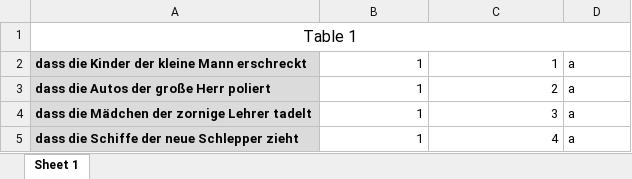
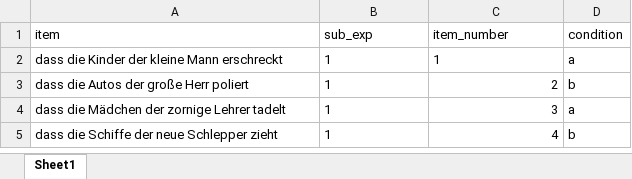
Before and after one commit to mkthalmann/PyExp, an Excel workbook: items/complete_spr1.xlsx, sheet Sheet1, drawn as a sheet; values as stored, in another font and other column widths than the file's, no borders; removed rows and columns are numbered as before the commit, all else as after; the diff names each change by its address in the sheet, - before the commit and + after, or states it on an @@ line.

Commit message:
add header columns

```diff
--- a/items/complete_spr1.xlsx (sheet Sheet1)
+++ b/items/complete_spr1.xlsx (sheet Sheet1)
-sheet tab: Sheet 1
+sheet tab: Sheet1
-row 1: Table 1
+row 1: item | sub_exp | item_number | condition
@@ A2:A5 fill: #DBDBDB → none, bold: on → off @@
-B2:C2 alignment: right
+B2:C2 alignment: left
-B3:B5 alignment: right
+B3:B5 alignment: left
-D3: a
+D3: b
-D5: a
+D5: b
```
Also changed, not shown: items/complete_spr2.xlsx.
